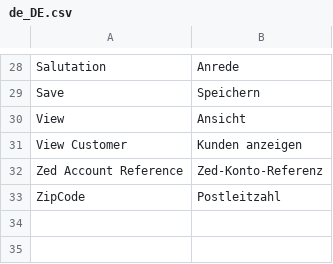
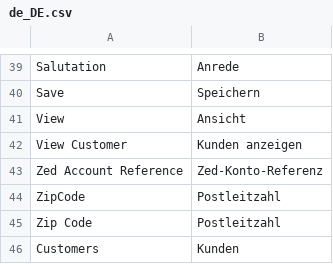
Before and after one commit to spryker/customer, a CSV file: data/translation/Zed/de_DE.csv, drawn as a sheet; only a part is shown, gaps mark what is left out; the diff covers the shown part only.

Commit message:
customers translations

```diff
--- a/data/translation/Zed/de_DE.csv
+++ b/data/translation/Zed/de_DE.csv
@@ -33 +44,3 @@ View,Ansicht
 ZipCode,Postleitzahl
+Zip Code,Postleitzahl
+Customers,Kunden
```
Also changed, not shown: 11 added rows elsewhere in this file, 5 other files.
